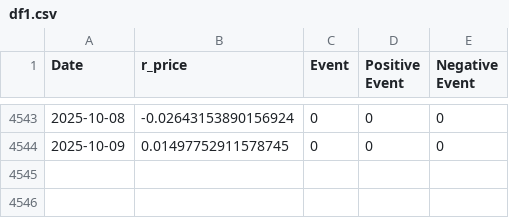
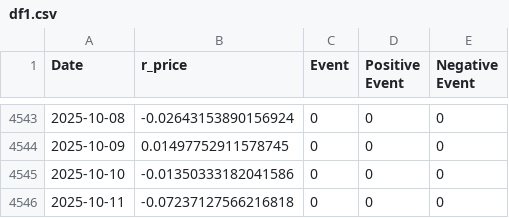
Before and after one commit to k-pantelidis/k-pantelidis.github.io, a CSV file: methodologies/ConditionalDistributionProbabilityEvents/data/df1.csv, drawn as a sheet; only a part is shown, gaps mark what is left out; the diff names each change by its address in the sheet, - before the commit and + after, or states it on an @@ line.

```diff
--- a/methodologies/ConditionalDistributionProbabilityEvents/data/df1.csv
+++ b/methodologies/ConditionalDistributionProbabilityEvents/data/df1.csv
+row 4545: 2025-10-10 | -0.01350333182041586 | 0 | 0 | 0
+row 4546: 2025-10-11 | -0.07237127566216818 | 0 | 0 | 0
```
Also changed, not shown: methodologies/ConditionalDistributionProbabilityEvents/data/df3n.csv, methodologies/ConditionalDistributionProbabilityEvents/data/df3p.csv, 2 other files.
